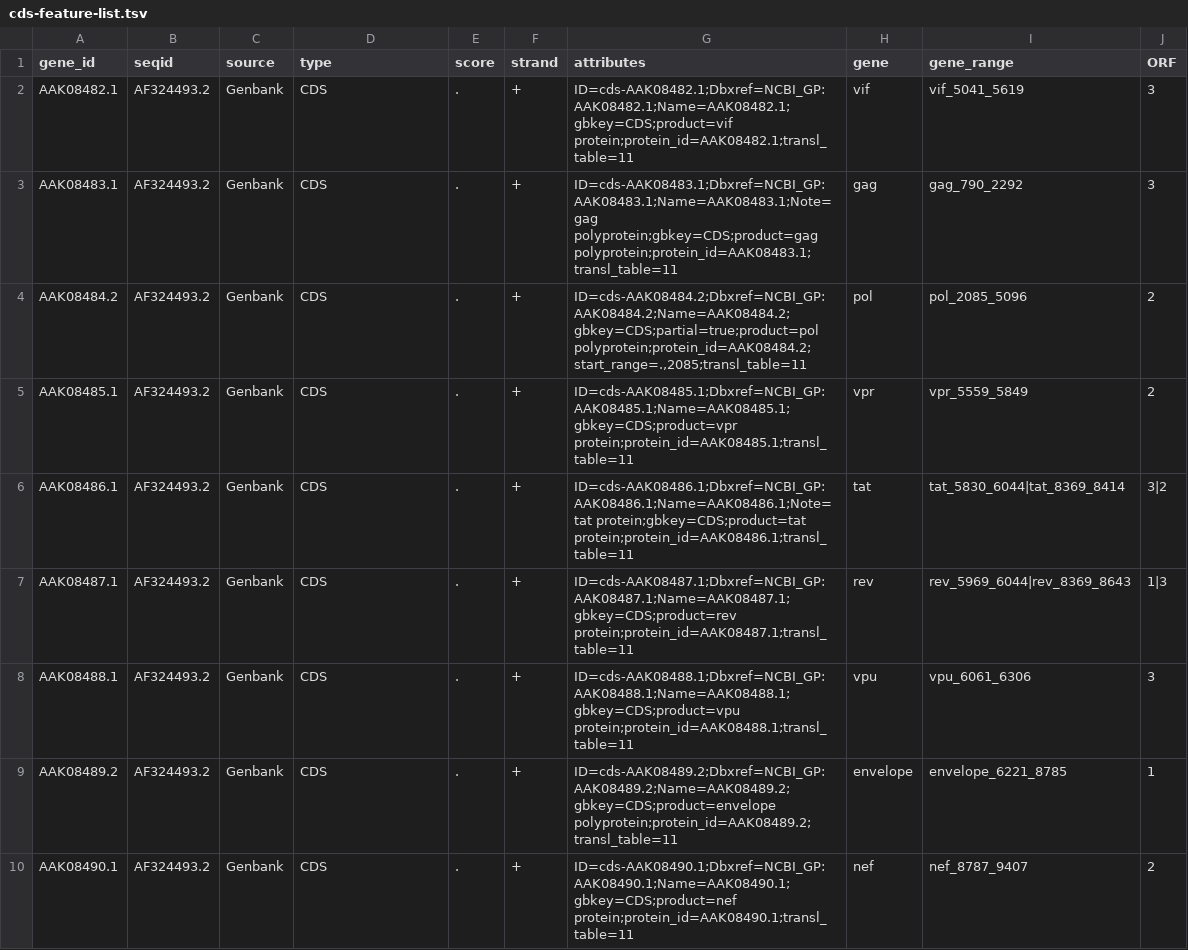
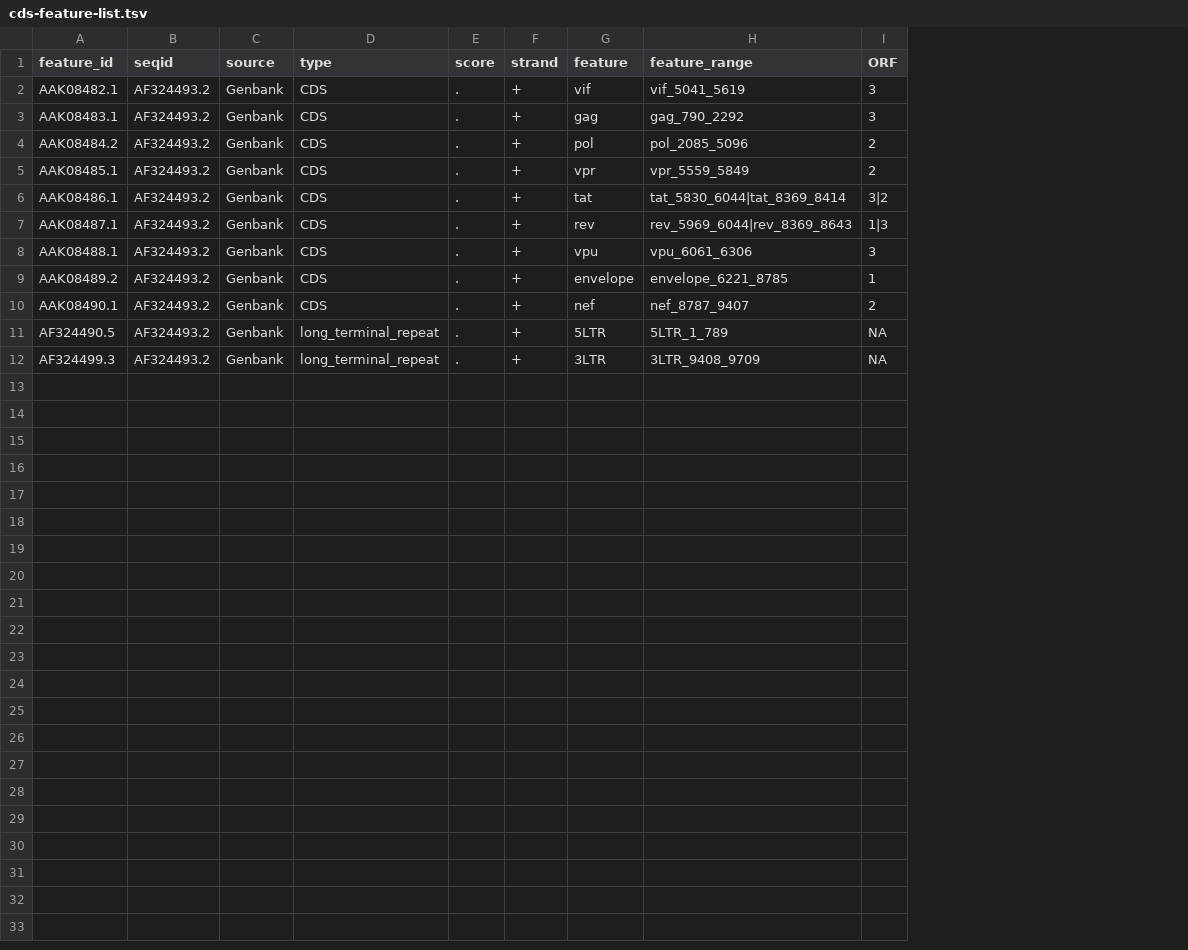
Before and after one commit to Al313/hiv1_genome_evolution, a TSV file: results/tables/3-p/cds-feature-list.tsv, drawn as a sheet; removed rows and columns are numbered as before the commit, all else as after; the diff names each change by its address in the sheet, - before the commit and + after, or states it on an @@ line.

Commit message:
add untranslated annotation and include them in downstream analysis, continued on preparing rmd report for dataset overview

```diff
--- a/results/tables/3-p/cds-feature-list.tsv
+++ b/results/tables/3-p/cds-feature-list.tsv
-column G (attributes), rows 2-10: ID=cds-AAK08482.1;Dbxref=NCBI_GP:AAK08482.1;Name=AAK08482.1;gbkey=CDS;product=vif protein;protein_id=AAK08482.1;transl_table=11 | ID=cds-AAK08483.1;Dbxref=NCBI_GP:AAK08483.1;Name=AAK08483.1;Note=gag polyprotein;gbkey=CDS;product=gag polyprotein;protein_id=AAK08483.1;transl_table=11 | ID=cds-AAK08484.2;Dbxref=NCBI_GP:AAK08484.2;Name=AAK08484.2;gbkey=CDS;partial=true;product=pol polyprotein;protein_id=AAK08484.2;start_range=.,2085;transl_table=11 | ID=cds-AAK08485.1;Dbxref=NCBI_GP:AAK08485.1;Name=AAK08485.1;gbkey=CDS;product=vpr protein;protein_id=AAK08485.1;transl_table=11 | ID=cds-AAK08486.1;Dbxref=NCBI_GP:AAK08486.1;Name=AAK08486.1;Note=tat protein;gbkey=CDS;product=tat protein;protein_id=AAK08486.1;transl_table=11 | ID=cds-AAK08487.1;Dbxref=NCBI_GP:AAK08487.1;Name=AAK08487.1;gbkey=CDS;product=rev protein;protein_id=AAK08487.1;transl_table=11 | ID=cds-AAK08488.1;Dbxref=NCBI_GP:AAK08488.1;Name=AAK08488.1;gbkey=CDS;product=vpu protein;protein_id=AAK08488.1;transl_table=11 | ID=cds-AAK08489.2;Dbxref=NCBI_GP:AAK08489.2;Name=AAK08489.2;gbkey=CDS;product=envelope polyprotein;protein_id=AAK08489.2;transl_table=11 | ID=cds-AAK08490.1;Dbxref=NCBI_GP:AAK08490.1;Name=AAK08490.1;gbkey=CDS;product=nef protein;protein_id=AAK08490.1;transl_table=11
-A1: gene_id
+A1: feature_id
-G1: gene
+G1: feature
-H1: gene_range
+H1: feature_range
+row 11: AF324490.5 | AF324493.2 | Genbank | long_terminal_repeat | . | + | 5LTR | 5LTR_1_789 | NA
+row 12: AF324499.3 | AF324493.2 | Genbank | long_terminal_repeat | . | + | 3LTR | 3LTR_9408_9709 | NA
```
Also changed, not shown: 12 other files.
